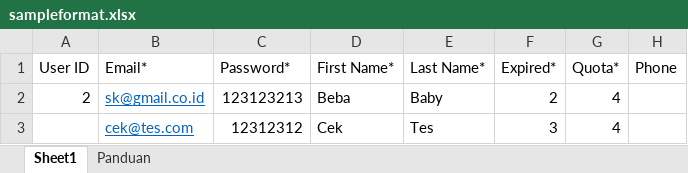
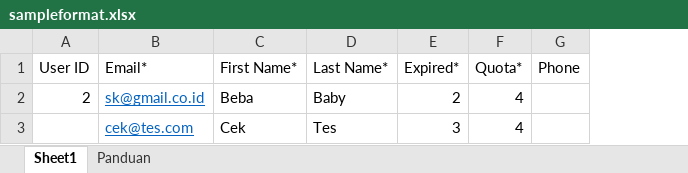
Before and after one commit to ImamS2/ithenticate, an Excel workbook: assets/uploads/sampleformat.xlsx, sheet Sheet1, drawn as a sheet; values as stored, in another font and other column widths than the file's, no borders; the diff names each change by its address in the sheet, - before the commit and + after, or states it on an @@ line.

Commit message:
mengubah password menjadi generatestring

```diff
--- a/assets/uploads/sampleformat.xlsx (sheet Sheet1)
+++ b/assets/uploads/sampleformat.xlsx (sheet Sheet1)
-column C (Password*), rows 2-3: 123123213 | 12312312
```
Also changed, not shown: 3 other files.
